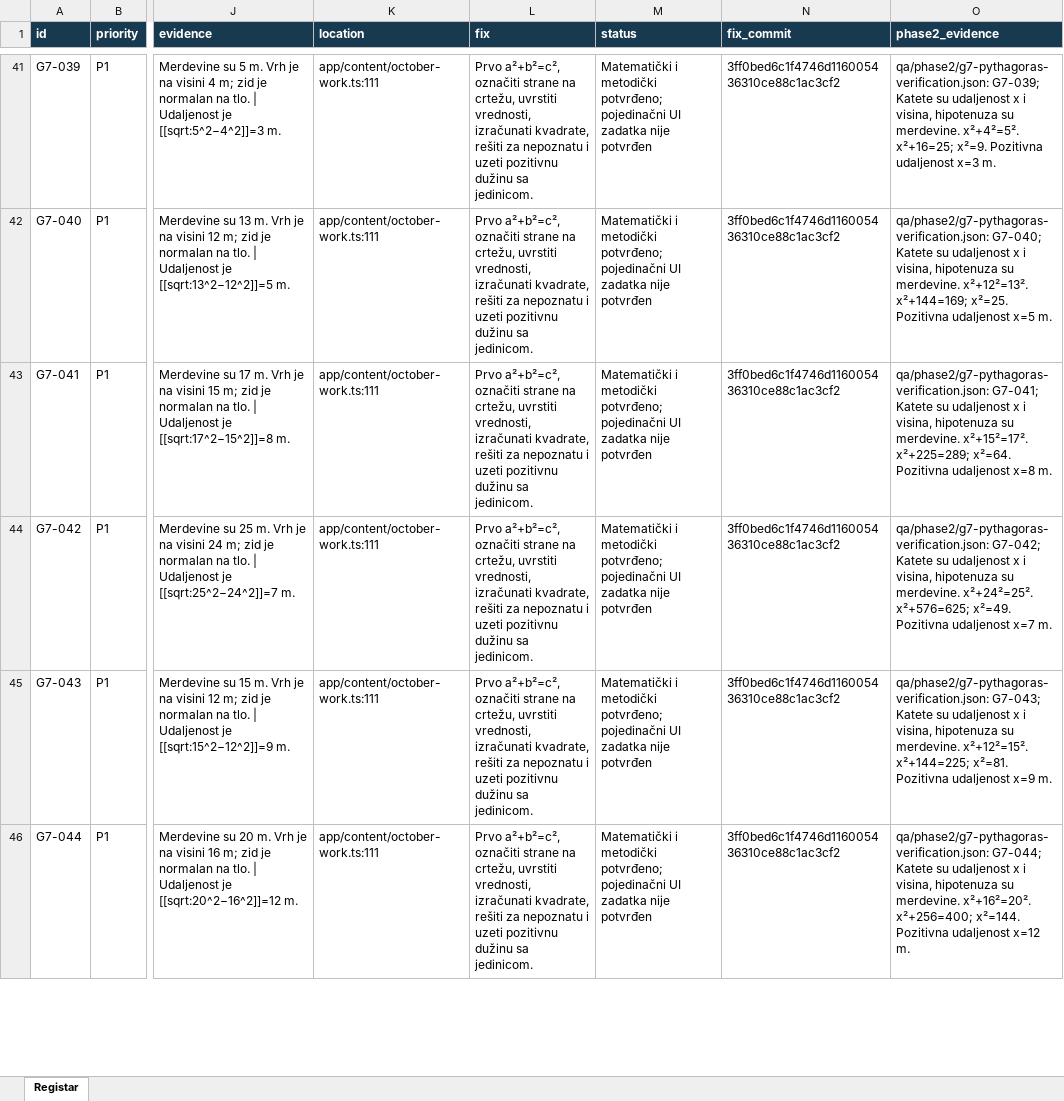
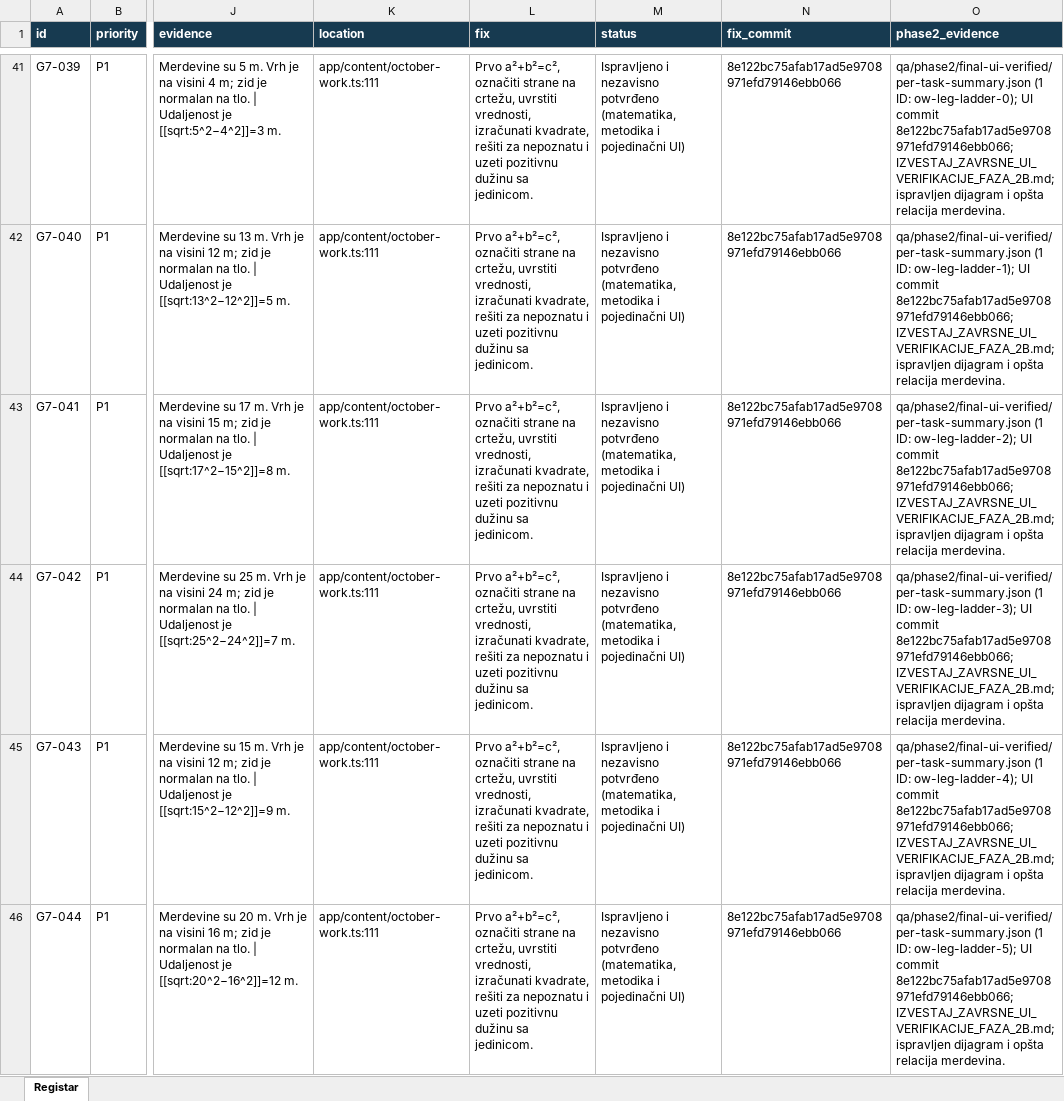
Before and after one commit to Milosprofessor/matematikon6-8, an Excel workbook: MATEMATIKON6_8_REGISTAR_GRESAKA_FAZA_2.xlsx, sheet Registar, drawn as a sheet; only a part is shown, gaps mark what is left out; values as stored, in another font and other column widths than the file's, no borders; the diff covers the shown part only; the diff names each change by its address in the sheet, - before the commit and + after, or states it on an @@ line.

Commit message:
Close 48 findings following individual UI evidence

```diff
--- a/MATEMATIKON6_8_REGISTAR_GRESAKA_FAZA_2.xlsx (sheet Registar)
+++ b/MATEMATIKON6_8_REGISTAR_GRESAKA_FAZA_2.xlsx (sheet Registar)
-M41:M46 (status): Matematički i metodički potvrđeno; pojedinačni UI zadatka nije potvrđen
+M41:M46 (status): Ispravljeno i nezavisno potvrđeno (matematika, metodika i pojedinačni UI)
-N41:N46 (fix_commit): 3ff0bed6c1f4746d116005436310ce88c1ac3cf2
+N41:N46 (fix_commit): 8e122bc75afab17ad5e9708971efd79146ebb066
-O41 (phase2_evidence): qa/phase2/g7-pythagoras-verification.json: G7-039; Katete su udaljenost x i visina, hipotenuza su merdevine. x²+4²=5². x²+16=25; x²=9. Pozitivna udaljenost x=3 m.
+O41 (phase2_evidence): qa/phase2/final-ui-verified/per-task-summary.json (1 ID: ow-leg-ladder-0); UI commit 8e122bc75afab17ad5e9708971efd79146ebb066; IZVESTAJ_ZAVRSNE_UI_VERIFIKACIJE_FAZA_2B.md; ispravljen dijagram i opšta relacija merdevina.
-O42 (phase2_evidence): qa/phase2/g7-pythagoras-verification.json: G7-040; Katete su udaljenost x i visina, hipotenuza su merdevine. x²+12²=13². x²+144=169; x²=25. Pozitivna udaljenost x=5 m.
+O42 (phase2_evidence): qa/phase2/final-ui-verified/per-task-summary.json (1 ID: ow-leg-ladder-1); UI commit 8e122bc75afab17ad5e9708971efd79146ebb066; IZVESTAJ_ZAVRSNE_UI_VERIFIKACIJE_FAZA_2B.md; ispravljen dijagram i opšta relacija merdevina.
-O43 (phase2_evidence): qa/phase2/g7-pythagoras-verification.json: G7-041; Katete su udaljenost x i visina, hipotenuza su merdevine. x²+15²=17². x²+225=289; x²=64. Pozitivna udaljenost x=8 m.
+O43 (phase2_evidence): qa/phase2/final-ui-verified/per-task-summary.json (1 ID: ow-leg-ladder-2); UI commit 8e122bc75afab17ad5e9708971efd79146ebb066; IZVESTAJ_ZAVRSNE_UI_VERIFIKACIJE_FAZA_2B.md; ispravljen dijagram i opšta relacija merdevina.
-O44 (phase2_evidence): qa/phase2/g7-pythagoras-verification.json: G7-042; Katete su udaljenost x i visina, hipotenuza su merdevine. x²+24²=25². x²+576=625; x²=49. Pozitivna udaljenost x=7 m.
+O44 (phase2_evidence): qa/phase2/final-ui-verified/per-task-summary.json (1 ID: ow-leg-ladder-3); UI commit 8e122bc75afab17ad5e9708971efd79146ebb066; IZVESTAJ_ZAVRSNE_UI_VERIFIKACIJE_FAZA_2B.md; ispravljen dijagram i opšta relacija merdevina.
-O45 (phase2_evidence): qa/phase2/g7-pythagoras-verification.json: G7-043; Katete su udaljenost x i visina, hipotenuza su merdevine. x²+12²=15². x²+144=225; x²=81. Pozitivna udaljenost x=9 m.
+O45 (phase2_evidence): qa/phase2/final-ui-verified/per-task-summary.json (1 ID: ow-leg-ladder-4); UI commit 8e122bc75afab17ad5e9708971efd79146ebb066; IZVESTAJ_ZAVRSNE_UI_VERIFIKACIJE_FAZA_2B.md; ispravljen dijagram i opšta relacija merdevina.
-O46 (phase2_evidence): qa/phase2/g7-pythagoras-verification.json: G7-044; Katete su udaljenost x i visina, hipotenuza su merdevine. x²+16²=20². x²+256=400; x²=144. Pozitivna udaljenost x=12 m.
+O46 (phase2_evidence): qa/phase2/final-ui-verified/per-task-summary.json (1 ID: ow-leg-ladder-5); UI commit 8e122bc75afab17ad5e9708971efd79146ebb066; IZVESTAJ_ZAVRSNE_UI_VERIFIKACIJE_FAZA_2B.md; ispravljen dijagram i opšta relacija merdevina.
```
Also changed, not shown: 84 edited cells elsewhere in this sheet, 2 other files.
